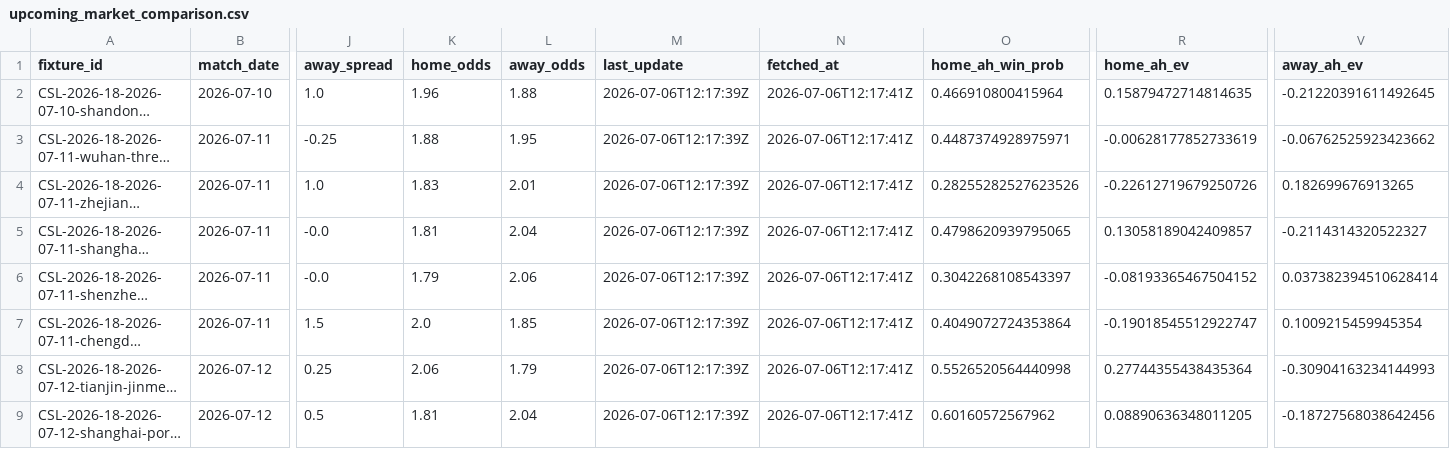
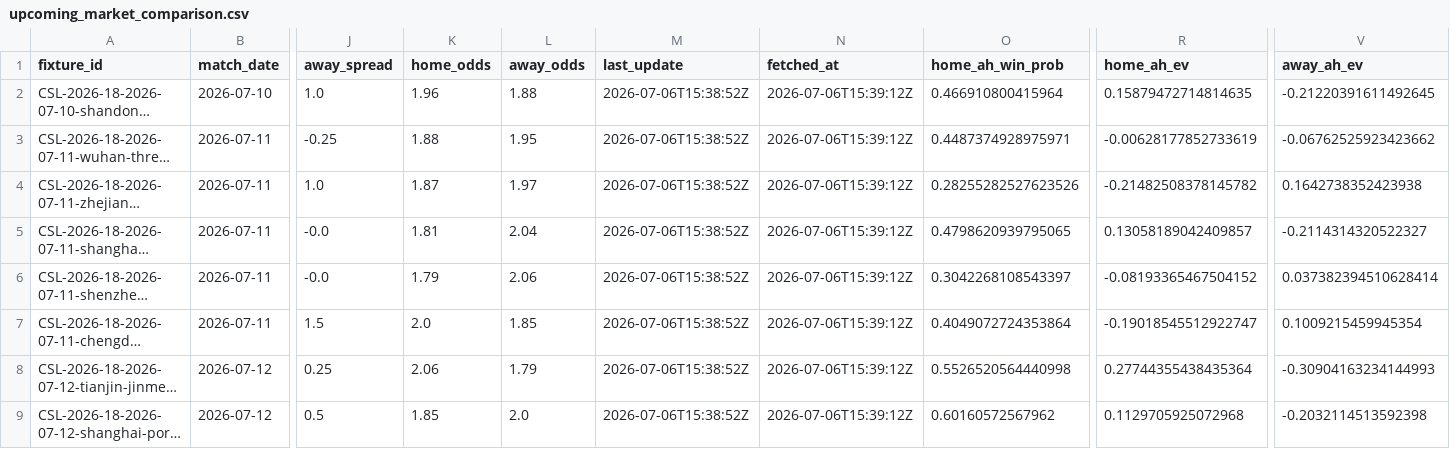
Before and after one commit to jiajun-builds/cslmonitor, a CSV file: data/dashboard/csv/upcoming_market_comparison.csv, drawn as a sheet; only a part is shown, gaps mark what is left out; long unchanged cells end in …; the diff names each change by its address in the sheet, - before the commit and + after, or states it on an @@ line.

```diff
--- a/data/dashboard/csv/upcoming_market_comparison.csv
+++ b/data/dashboard/csv/upcoming_market_comparison.csv
-M2:M9 (last_update): 2026-07-06T12:17:39Z
+M2:M9 (last_update): 2026-07-06T15:38:52Z
-N2:N9 (fetched_at): 2026-07-06T12:17:41Z
+N2:N9 (fetched_at): 2026-07-06T15:39:12Z
-K4 (home_odds): 1.83
+K4 (home_odds): 1.87
-L4 (away_odds): 2.01
+L4 (away_odds): 1.97
-R4 (home_ah_ev): -0.22612719679250726
+R4 (home_ah_ev): -0.21482508378145782
-V4 (away_ah_ev): 0.182699676913265
+V4 (away_ah_ev): 0.1642738352423938
-K9 (home_odds): 1.81
+K9 (home_odds): 1.85
-L9 (away_odds): 2.04
+L9 (away_odds): 2.0
-R9 (home_ah_ev): 0.08890636348011205
+R9 (home_ah_ev): 0.1129705925072968
-V9 (away_ah_ev): -0.18727568038642456
+V9 (away_ah_ev): -0.2032114513592398
```
Also changed, not shown: data/dashboard/csv/dashboard_meta.csv, data/output_data/CHN_upcoming_market_comparison.csv, 6 other files.
